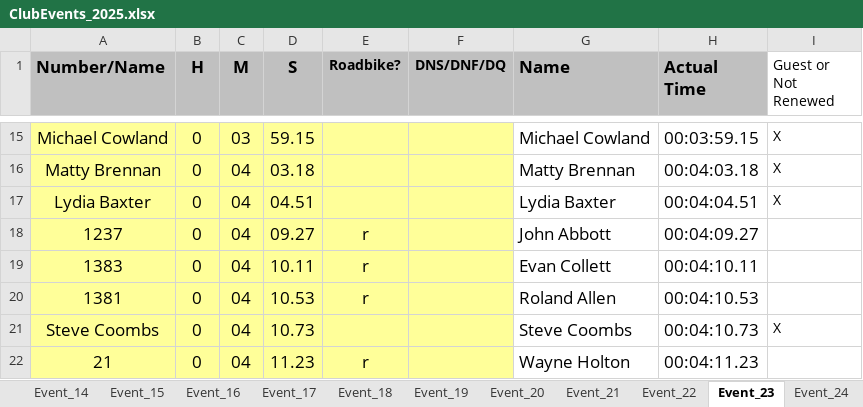
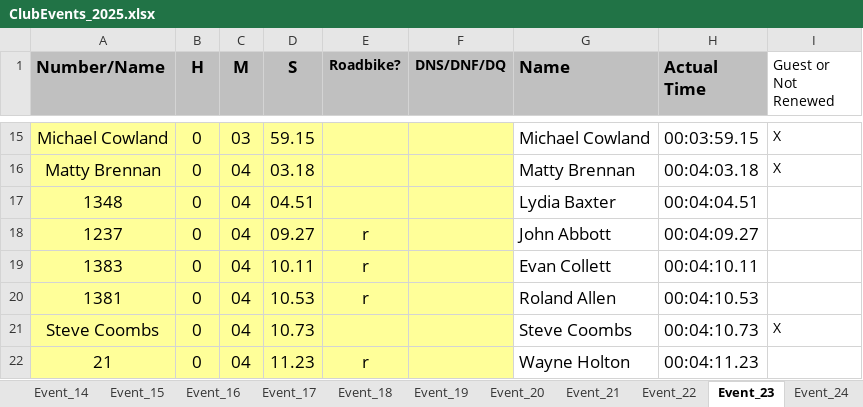
Before and after one commit to WellandValleyCC/WellandValleyCC.github.io, an Excel workbook: data/ClubEvents_2025.xlsx, sheet Event_23, drawn as a sheet; only a part is shown, gaps mark what is left out; values as stored, in another font and other column widths than the file's, no borders; conditional formats not drawn; the diff names each change by its address in the sheet, - before the commit and + after, or states it on an @@ line.

```diff
--- a/data/ClubEvents_2025.xlsx (sheet Event_23)
+++ b/data/ClubEvents_2025.xlsx (sheet Event_23)
-A17 (Number/Name): Lydia Baxter
+A17 (Number/Name): 1348
-I17 (Guest or Not Renewed): X
+I17 (Guest or Not Renewed): (empty)
```
Also changed, not shown: sheet NameLookup, sheet Event_05, sheet Competitors.
